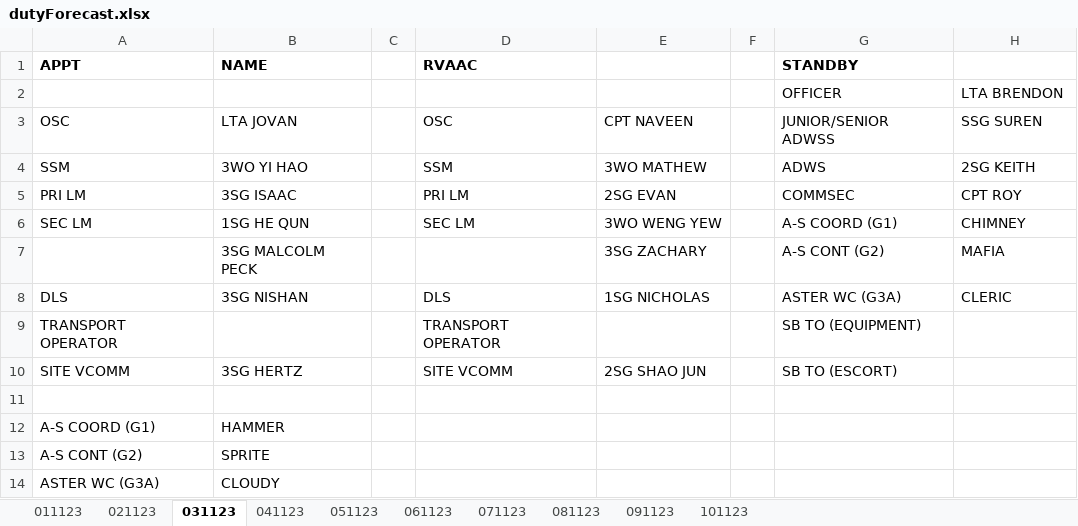
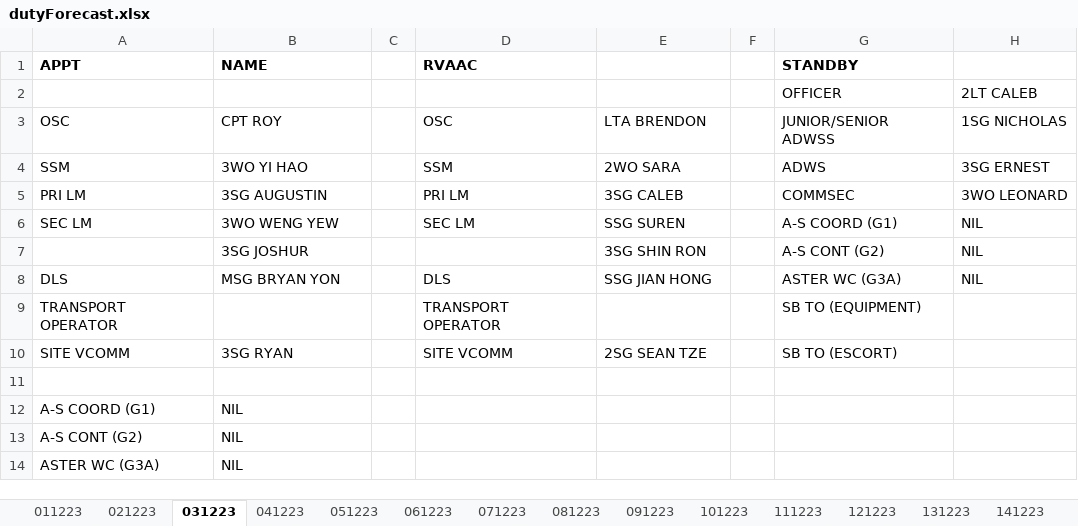
Before and after one commit to darshannairalpha/telegrambot, an Excel workbook: data/excel files/out/dutyForecast.xlsx, sheet 031223, drawn as a sheet; values as stored, in another font and other column widths than the file's, no borders; removed rows and columns are numbered as before the commit, all else as after; the diff names each change by its address in the sheet, - before the commit and + after, or states it on an @@ line.

```diff
--- a/data/excel files/out/dutyForecast.xlsx (sheet 031223)
+++ b/data/excel files/out/dutyForecast.xlsx (sheet 031223)
-sheet tab: 011123
+sheet tab: 011223
-sheet tab: 021123
+sheet tab: 021223
-sheet tab: 031123
+sheet tab: 031223
-sheet tab: 041123
+sheet tab: 041223
-sheet tab: 051123
+sheet tab: 051223
-sheet tab: 061123
+sheet tab: 061223
-sheet tab: 071123
+sheet tab: 071223
-sheet tab: 081123
+sheet tab: 081223
-sheet tab: 091123
+sheet tab: 091223
-sheet tab: 101123
+sheet tab: 101223
+sheet tab: 111223
+sheet tab: 121223
+sheet tab: 131223
+sheet tab: 141223
-H2: LTA BRENDON
+H2: 2LT CALEB
-B3 (NAME): LTA JOVAN
+B3 (NAME): CPT ROY
-E3: CPT NAVEEN
+E3: LTA BRENDON
-H3: SSG SUREN
+H3: 1SG NICHOLAS
-E4: 3WO MATHEW
+E4: 2WO SARA
-H4: 2SG KEITH
+H4: 3SG ERNEST
-B5 (NAME): 3SG ISAAC
+B5 (NAME): 3SG AUGUSTIN
-E5: 2SG EVAN
+E5: 3SG CALEB
-H5: CPT ROY
+H5: 3WO LEONARD
-B6 (NAME): 1SG HE QUN
+B6 (NAME): 3WO WENG YEW
-E6: 3WO WENG YEW
+E6: SSG SUREN
-H6: CHIMNEY
+H6: NIL
-row 7:  | 3SG MALCOLM PECK |  |  | 3SG ZACHARY |  | A-S CONT (G2) | MAFIA
+row 7:  | 3SG JOSHUR |  |  | 3SG SHIN RON |  | A-S CONT (G2) | NIL
-B8 (NAME): 3SG NISHAN
+B8 (NAME): MSG BRYAN YON
-E8: 1SG NICHOLAS
+E8: SSG JIAN HONG
-H8: CLERIC
+H8: NIL
-B10 (NAME): 3SG HERTZ
+B10 (NAME): 3SG RYAN
-E10: 2SG SHAO JUN
+E10: 2SG SEAN TZE
-B12 (NAME): HAMMER
+B12 (NAME): NIL
-B13 (NAME): SPRITE
+B13 (NAME): NIL
-B14 (NAME): CLOUDY
+B14 (NAME): NIL
```
Also changed, not shown: sheet 041223, sheet 051223, sheet 061223, sheet 071223, sheet 091223, sheet 011223, 3 more sheets, other sheet tabs, data/excel files/in/FlightPersonnel.xlsx, data/excel files/in/statusReference.xlsx, 25 other files.
